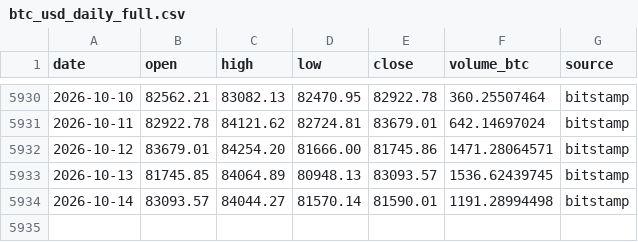
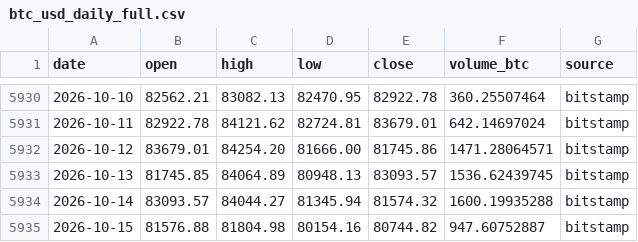
Before and after one commit to nateg511-wq/Daily-Weekly-Tracker, a CSV file: data/btc_usd_daily_full.csv, drawn as a sheet; only a part is shown, gaps mark what is left out.

```diff
--- a/data/btc_usd_daily_full.csv
+++ b/data/btc_usd_daily_full.csv
@@ -5933,2 +5933,3 @@ date,open,high,low,close,volume_btc,source
 2026-10-13,81745.85,84064.89,80948.13,83093.57,1536.62439745,bitstamp
-2026-10-14,83093.57,84044.27,81570.14,81590.01,1191.28994498,bitstamp
+2026-10-14,83093.57,84044.27,81345.94,81574.32,1600.19935288,bitstamp
+2026-10-15,81576.88,81804.98,80154.16,80744.82,947.60752887,bitstamp
```
Also changed, not shown: data/btc_usd_daily.csv, data/indicators_monthly.csv, 14 other files.
